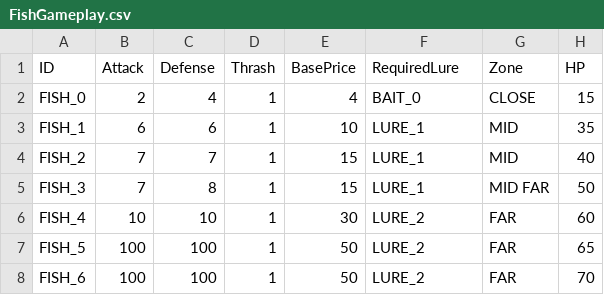
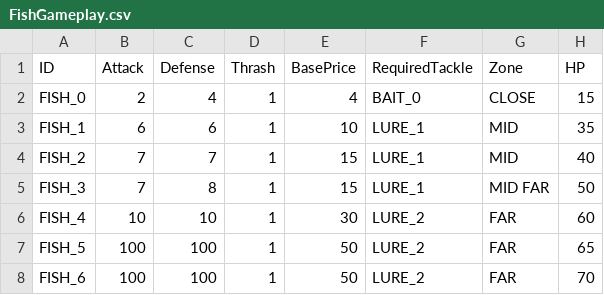
Before and after one commit to lasiaylo/fishin-proto, a CSV file: public/data/Fish/FishGameplay.csv, drawn as a sheet.

```diff
--- a/public/data/Fish/FishGameplay.csv
+++ b/public/data/Fish/FishGameplay.csv
@@ -1,2 +1,2 @@
-ID, Attack, Defense, Thrash, BasePrice, RequiredLure, Zone, HP
+ID, Attack, Defense, Thrash, BasePrice, RequiredTackle, Zone, HP
 FISH_0, 2, 4, 1, 4, BAIT_0, CLOSE, 15
```
Also changed, not shown: 5 other files.
